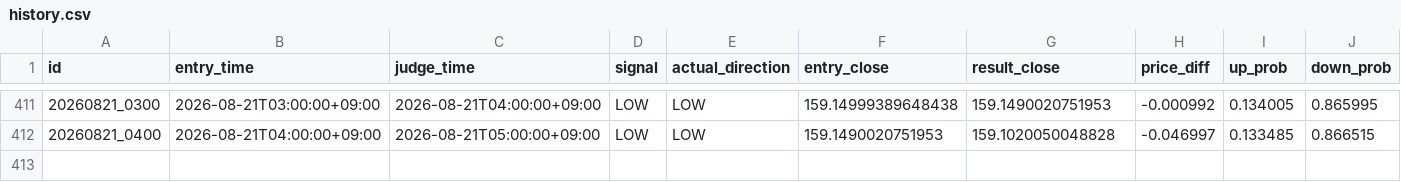
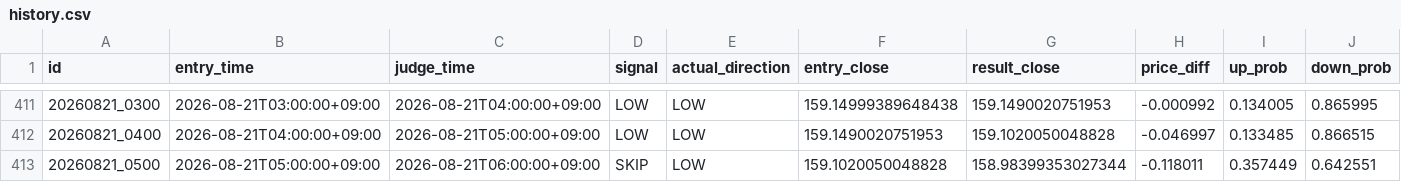
Before and after one commit to jv8gbf476b-ctrl/BO_AI_RUN, a CSV file: history.csv, drawn as a sheet; only a part is shown, gaps mark what is left out; rows hold the shown columns only; the diff names each change by its address in the sheet, - before the commit and + after, or states it on an @@ line.

```diff
--- a/history.csv
+++ b/history.csv
+row 413: 20260821_0500 | 2026-08-21T05:00:00+09:00 | 2026-08-21T06:00:00+09:00 | SKIP | LOW | 159.1020050048828 | 158.98399353027344 | -0.118011 | 0.357449 | 0.642551
```
Also changed, not shown: 1 other file.
